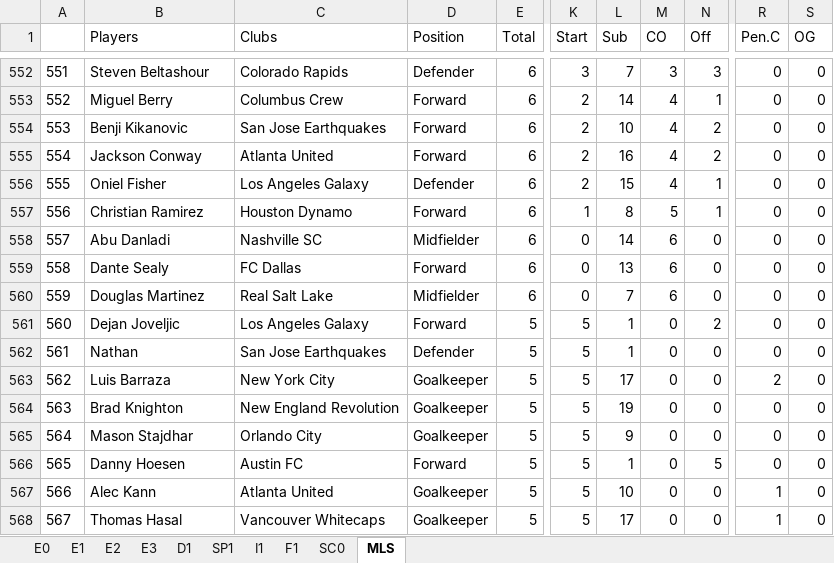
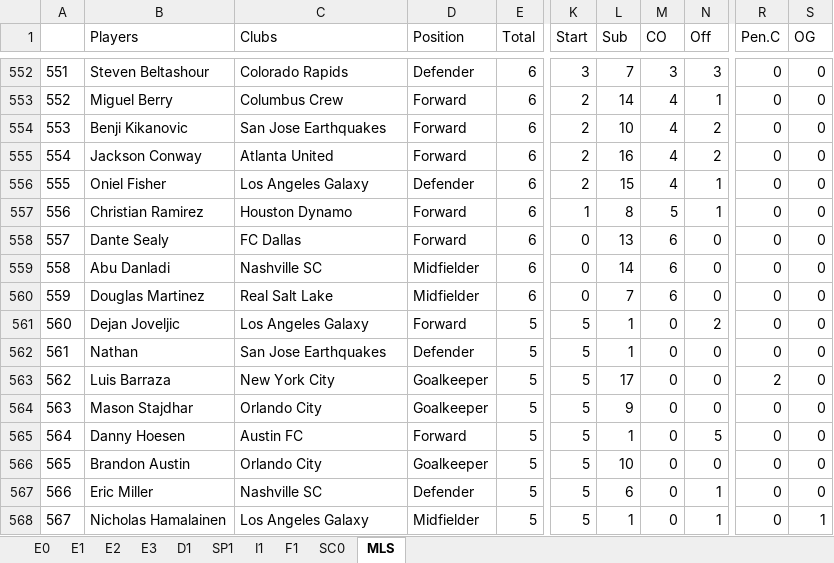
Before and after one commit to gitboyzorro5/Rsoccer, an Excel workbook: Divisions/Scorers.xlsx, sheet MLS, drawn as a sheet; only a part is shown, gaps mark what is left out; values as stored, in another font and other column widths than the file's, no borders; the diff covers the shown part only; the diff names each change by its address in the sheet, - before the commit and + after, or states it on an @@ line.

```diff
--- a/Divisions/Scorers.xlsx (sheet MLS)
+++ b/Divisions/Scorers.xlsx (sheet MLS)
-B558 (Players): Abu Danladi
+B558 (Players): Dante Sealy
-C558 (Clubs): Nashville SC
+C558 (Clubs): FC Dallas
-D558 (Position): Midfielder
+D558 (Position): Forward
-L558 (Sub): 14
+L558 (Sub): 13
-B559 (Players): Dante Sealy
+B559 (Players): Abu Danladi
-C559 (Clubs): FC Dallas
+C559 (Clubs): Nashville SC
-D559 (Position): Forward
+D559 (Position): Midfielder
-L559 (Sub): 13
+L559 (Sub): 14
-B564 (Players): Brad Knighton
+B564 (Players): Mason Stajdhar
-C564 (Clubs): New England Revolution
+C564 (Clubs): Orlando City
-L564 (Sub): 19
+L564 (Sub): 9
-B565 (Players): Mason Stajdhar
+B565 (Players): Danny Hoesen
-C565 (Clubs): Orlando City
+C565 (Clubs): Austin FC
-D565 (Position): Goalkeeper
+D565 (Position): Forward
-L565 (Sub): 9
+L565 (Sub): 1
-N565 (Off): 0
+N565 (Off): 5
-B566 (Players): Danny Hoesen
+B566 (Players): Brandon Austin
-C566 (Clubs): Austin FC
+C566 (Clubs): Orlando City
-D566 (Position): Forward
+D566 (Position): Goalkeeper
-L566 (Sub): 1
+L566 (Sub): 10
-N566 (Off): 5
+N566 (Off): 0
-B567 (Players): Alec Kann
+B567 (Players): Eric Miller
-C567 (Clubs): Atlanta United
+C567 (Clubs): Nashville SC
-D567 (Position): Goalkeeper
+D567 (Position): Defender
-L567 (Sub): 10
+L567 (Sub): 6
-N567:N568 (Off): 0
+N567:N568 (Off): 1
-R567:R568 (Pen.C): 1
+R567:R568 (Pen.C): 0
-B568 (Players): Thomas Hasal
+B568 (Players): Nicholas Hamalainen
-C568 (Clubs): Vancouver Whitecaps
+C568 (Clubs): Los Angeles Galaxy
-D568 (Position): Goalkeeper
+D568 (Position): Midfielder
-L568 (Sub): 17
+L568 (Sub): 1
-S568 (OG): 0
+S568 (OG): 1
```
Also changed, not shown: 1351 edited cells elsewhere in this sheet, sheet E0, sheet E2, sheet E1, sheet SP1, sheet E3, sheet F1, 3 more sheets, Divisions/D1.xlsx, Divisions/E0.xlsx, 29 other files.
